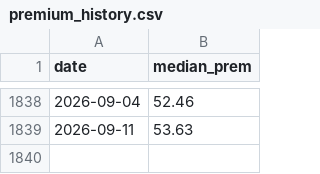
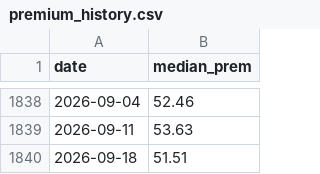
Before and after one commit to fuyuan19890120-cyber/cb-weekly, a CSV file: data/premium_history.csv, drawn as a sheet; only a part is shown, gaps mark what is left out.

```diff
--- a/data/premium_history.csv
+++ b/data/premium_history.csv
@@ -1839 +1839,2 @@ date,median_prem
 2026-09-11,53.63
+2026-09-18,51.51
```
Also changed, not shown: 1 other file.
